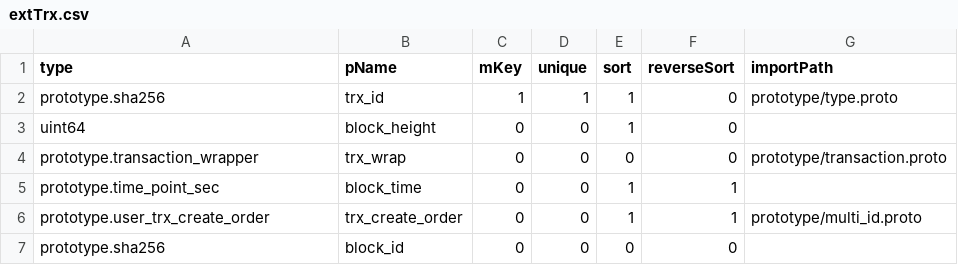
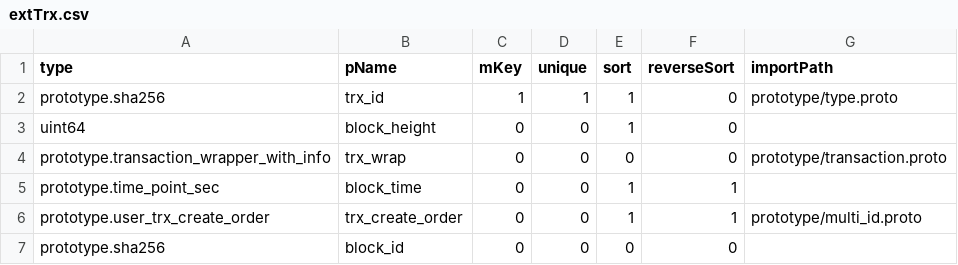
Before and after one commit to coschain/contentos-go, a CSV file: app/table/table-define/extTrx.csv, drawn as a sheet; the diff names each change by its address in the sheet, - before the commit and + after, or states it on an @@ line.

Commit message:
rename: TransactionWrapper -> TransactionWrapperWithInfo

```diff
--- a/app/table/table-define/extTrx.csv
+++ b/app/table/table-define/extTrx.csv
-A4 (type): prototype.transaction_wrapper
+A4 (type): prototype.transaction_wrapper_with_info
```
Also changed, not shown: 35 other files.
